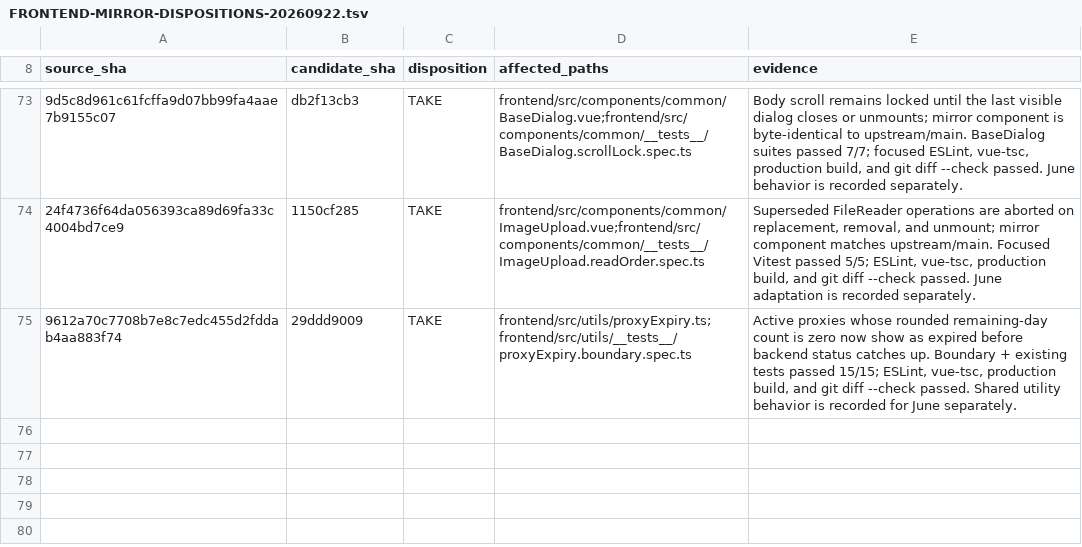
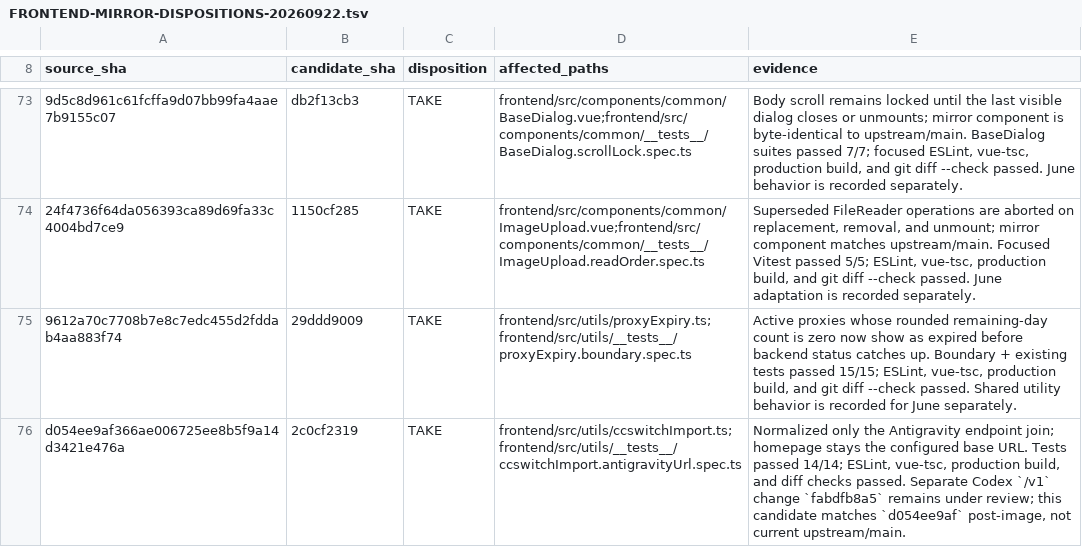
Before and after one commit to Open-Computer-AI/inferno, a TSV file: docs/superpowers/analysis/FRONTEND-MIRROR-DISPOSITIONS-20260922.tsv, drawn as a sheet; only a part is shown, gaps mark what is left out; the diff names each change by its address in the sheet, - before the commit and + after, or states it on an @@ line.

```diff
--- a/docs/superpowers/analysis/FRONTEND-MIRROR-DISPOSITIONS-20260922.tsv
+++ b/docs/superpowers/analysis/FRONTEND-MIRROR-DISPOSITIONS-20260922.tsv
+row 76: d054ee9af366ae006725ee8b5f9a14d3421e476a | 2c0cf2319 | TAKE | frontend/src/utils/ccswitchImport.ts;frontend/src/utils/__tests__/ccswitchImport.antigravityUrl.spec.ts | Normalized only the Antigravity endpoint join; homepage stays the configured base URL. Tests passed 14/14; ESLint, vue-tsc, production build, and diff checks passed. Separate Codex `/v1` change `fabdfb8a5` remains under review; this candidate matches `d054ee9af` post-image, not current upstream/main.
```
Also changed, not shown: docs/superpowers/analysis/JUNE-INFERNO-FRONTEND-DISPOSITIONS-20260922.tsv, docs/superpowers/analysis/UPSTREAM-DELTA-20260923.tsv, 2 other files.
